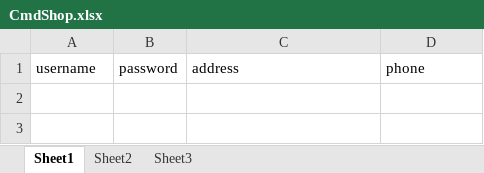
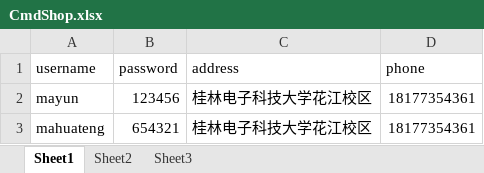
Before and after one commit to 18220570799/CmdShop, an Excel workbook: src/CmdShop.xlsx, sheet Sheet1, drawn as a sheet; values as stored, in another font and other column widths than the file's, no borders; the diff names each change by its address in the sheet, - before the commit and + after, or states it on an @@ line.

```diff
--- a/src/CmdShop.xlsx (sheet Sheet1)
+++ b/src/CmdShop.xlsx (sheet Sheet1)
+row 2: mayun | 123456 | 桂林电子科技大学花江校区 | 18177354361
+row 3: mahuateng | 654321 | 桂林电子科技大学花江校区 | 18177354361
```
Also changed, not shown: 1 other file.
